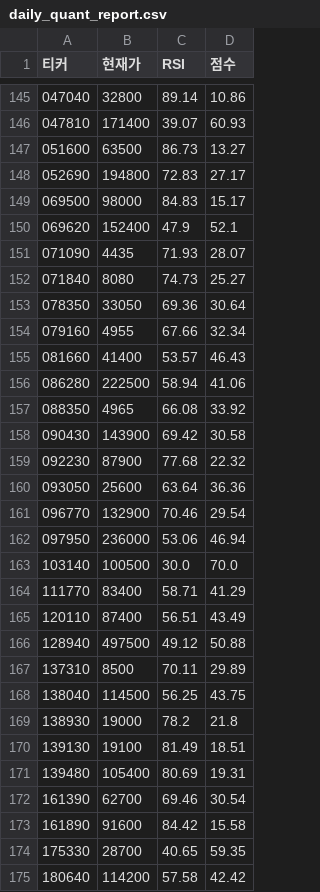
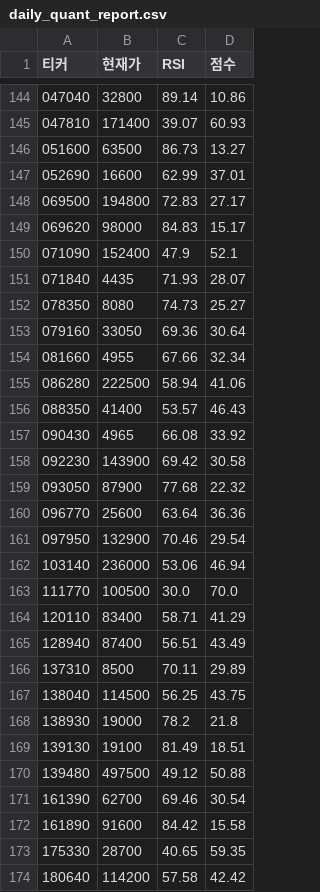
Before and after one commit to chanyoungkim/my-quant-system, a CSV file: daily_quant_report.csv, drawn as a sheet; only a part is shown, gaps mark what is left out; the diff covers the shown part only.

```diff
--- a/daily_quant_report.csv
+++ b/daily_quant_report.csv
@@ -147,21 +146,21 @@
 051600,63500,86.73,13.27
-052690,194800,72.83,27.17
-069500,98000,84.83,15.17
-069620,152400,47.9,52.1
-071090,4435,71.93,28.07
-071840,8080,74.73,25.27
-078350,33050,69.36,30.64
-079160,4955,67.66,32.34
-081660,41400,53.57,46.43
+052690,16600,62.99,37.01
+069500,194800,72.83,27.17
+069620,98000,84.83,15.17
+071090,152400,47.9,52.1
+071840,4435,71.93,28.07
+078350,8080,74.73,25.27
+079160,33050,69.36,30.64
+081660,4955,67.66,32.34
 086280,222500,58.94,41.06
-088350,4965,66.08,33.92
-090430,143900,69.42,30.58
-092230,87900,77.68,22.32
-093050,25600,63.64,36.36
-096770,132900,70.46,29.54
-097950,236000,53.06,46.94
-103140,100500,30.0,70.0
-111770,83400,58.71,41.29
-120110,87400,56.51,43.49
-128940,497500,49.12,50.88
+088350,41400,53.57,46.43
+090430,4965,66.08,33.92
+092230,143900,69.42,30.58
+093050,87900,77.68,22.32
+096770,25600,63.64,36.36
+097950,132900,70.46,29.54
+103140,236000,53.06,46.94
+111770,100500,30.0,70.0
+120110,83400,58.71,41.29
+128940,87400,56.51,43.49
 137310,8500,70.11,29.89
@@ -170,3 +169,3 @@
 139130,19100,81.49,18.51
-139480,105400,80.69,19.31
+139480,497500,49.12,50.88
 161390,62700,69.46,30.54
```
Also changed, not shown: 1 added row, 2 removed rows and 15 edited cells elsewhere in this file.
